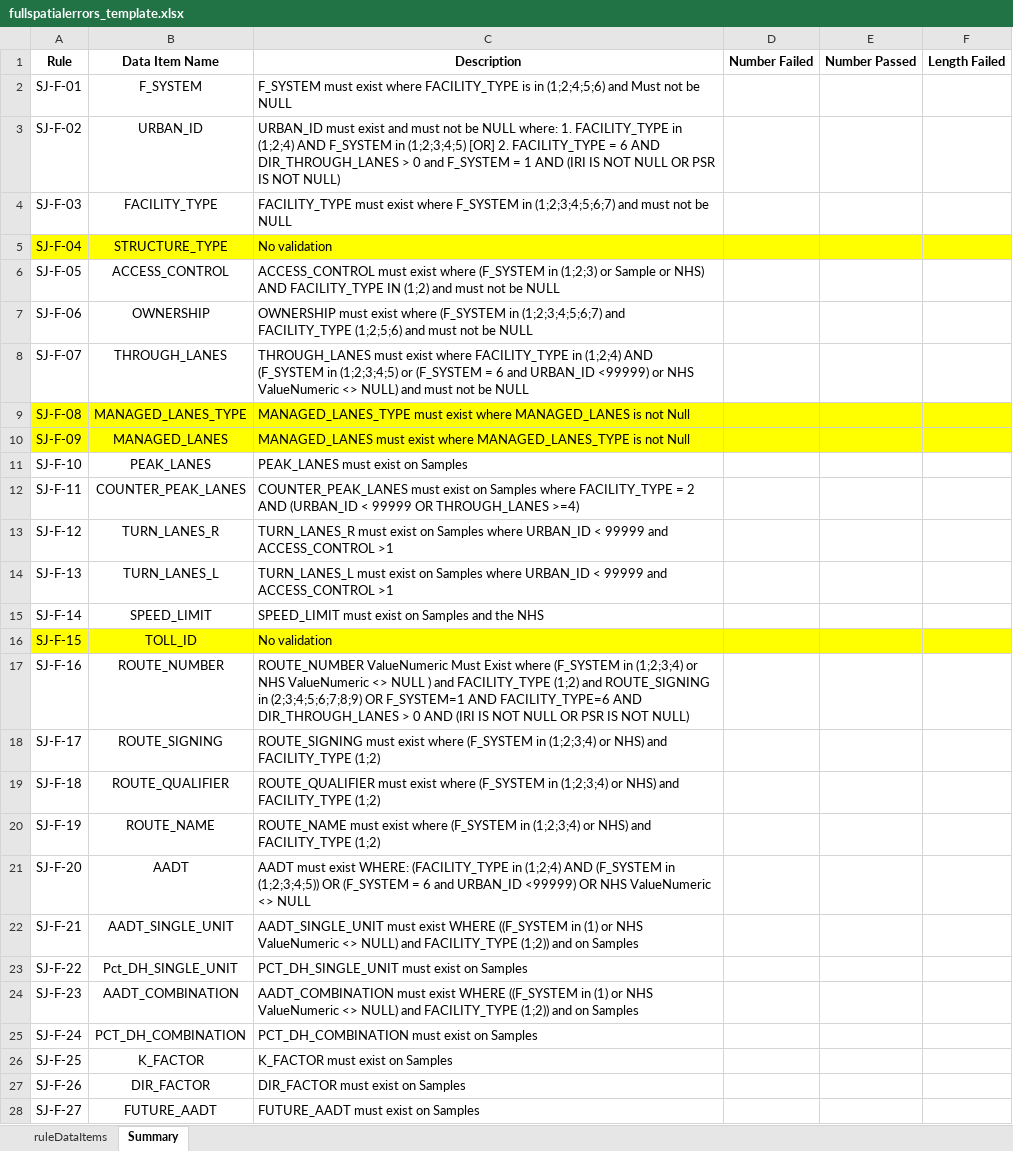
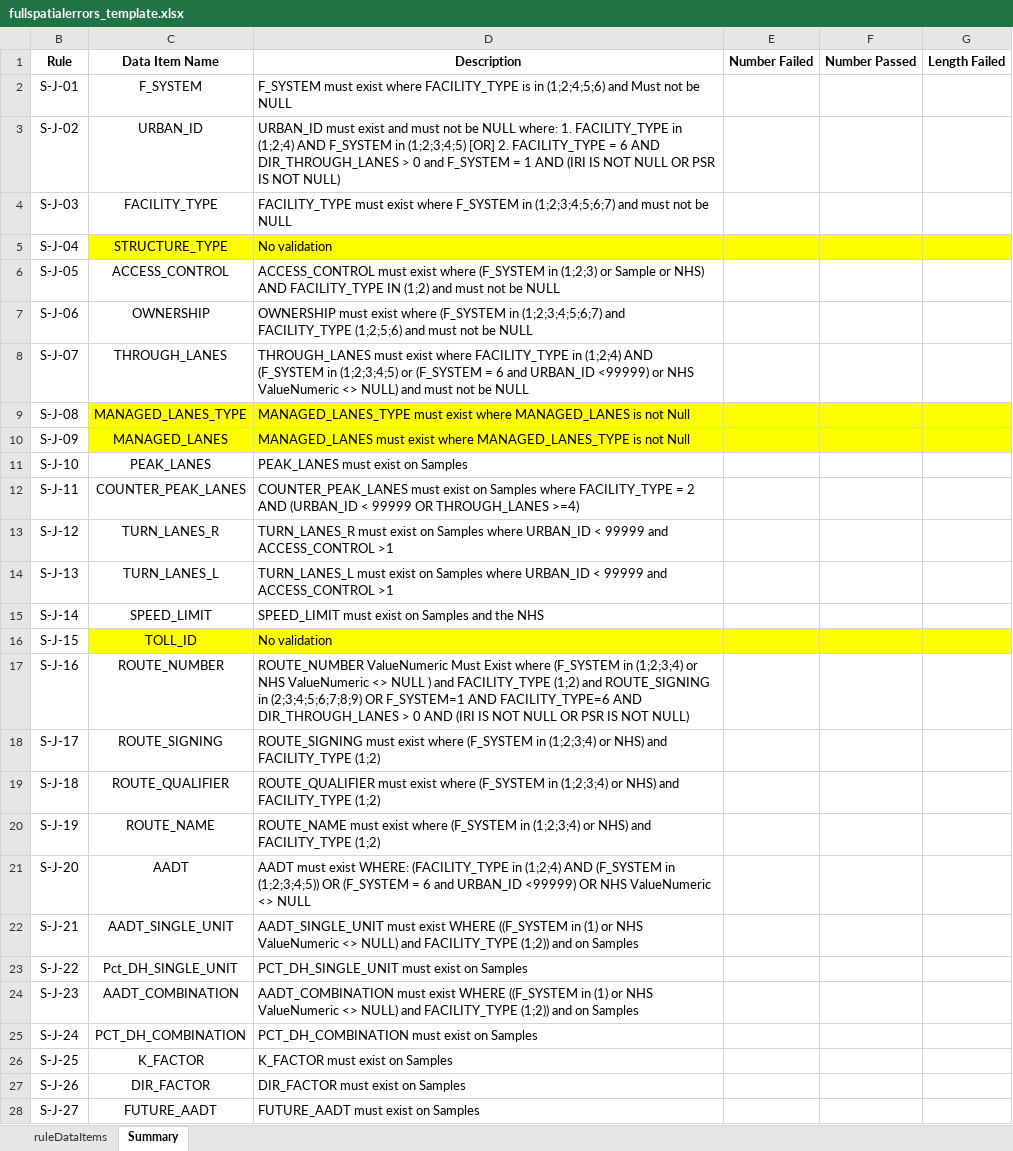
Before and after one commit to taylorjboone/hpms-validation, an Excel workbook: fullspatialerrors_template.xlsx, sheet Summary, drawn as a sheet; only a part is shown; values as stored, in another font and other column widths than the file's, no borders; conditional formats not drawn; addresses are those after the commit; the diff covers the shown part only; the diff names each change by its address in the sheet, - before the commit and + after, or states it on an @@ line.

Commit message:
Added Hyperlinks
Added hyperlinks to Summary sheet for each rule that had failed data items.

Sheet for each rule also includes hyperlink to link back to summary page

```diff
--- a/fullspatialerrors_template.xlsx (sheet Summary)
+++ b/fullspatialerrors_template.xlsx (sheet Summary)
-B2 (Rule): SJ-F-01
+B2 (Rule): S-J-01
-B3 (Rule): SJ-F-02
+B3 (Rule): S-J-02
-B4 (Rule): SJ-F-03
+B4 (Rule): S-J-03
-B5 (Rule): SJ-F-04
+B5 (Rule): S-J-04
-B5 fill: #FFFF00
+B5 fill: none
-B6 (Rule): SJ-F-05
+B6 (Rule): S-J-05
-B7 (Rule): SJ-F-06
+B7 (Rule): S-J-06
-B8 (Rule): SJ-F-07
+B8 (Rule): S-J-07
-B9 (Rule): SJ-F-08
+B9 (Rule): S-J-08
-B9:B10 fill: #FFFF00
+B9:B10 fill: none
-B10 (Rule): SJ-F-09
+B10 (Rule): S-J-09
-B11 (Rule): SJ-F-10
+B11 (Rule): S-J-10
-B12 (Rule): SJ-F-11
+B12 (Rule): S-J-11
-B13 (Rule): SJ-F-12
+B13 (Rule): S-J-12
-B14 (Rule): SJ-F-13
+B14 (Rule): S-J-13
-B15 (Rule): SJ-F-14
+B15 (Rule): S-J-14
-B16 (Rule): SJ-F-15
+B16 (Rule): S-J-15
-B16 fill: #FFFF00
+B16 fill: none
-B17 (Rule): SJ-F-16
+B17 (Rule): S-J-16
-B18 (Rule): SJ-F-17
+B18 (Rule): S-J-17
-B19 (Rule): SJ-F-18
+B19 (Rule): S-J-18
-B20 (Rule): SJ-F-19
+B20 (Rule): S-J-19
-B21 (Rule): SJ-F-20
+B21 (Rule): S-J-20
-B22 (Rule): SJ-F-21
+B22 (Rule): S-J-21
-B23 (Rule): SJ-F-22
+B23 (Rule): S-J-22
-B24 (Rule): SJ-F-23
+B24 (Rule): S-J-23
-B25 (Rule): SJ-F-24
+B25 (Rule): S-J-24
-B26 (Rule): SJ-F-25
+B26 (Rule): S-J-25
-B27 (Rule): SJ-F-26
+B27 (Rule): S-J-26
-B28 (Rule): SJ-F-27
+B28 (Rule): S-J-27
```
Also changed, not shown: 79 edited cells and cell formats elsewhere in this sheet, hidden cells, 2 other files.
